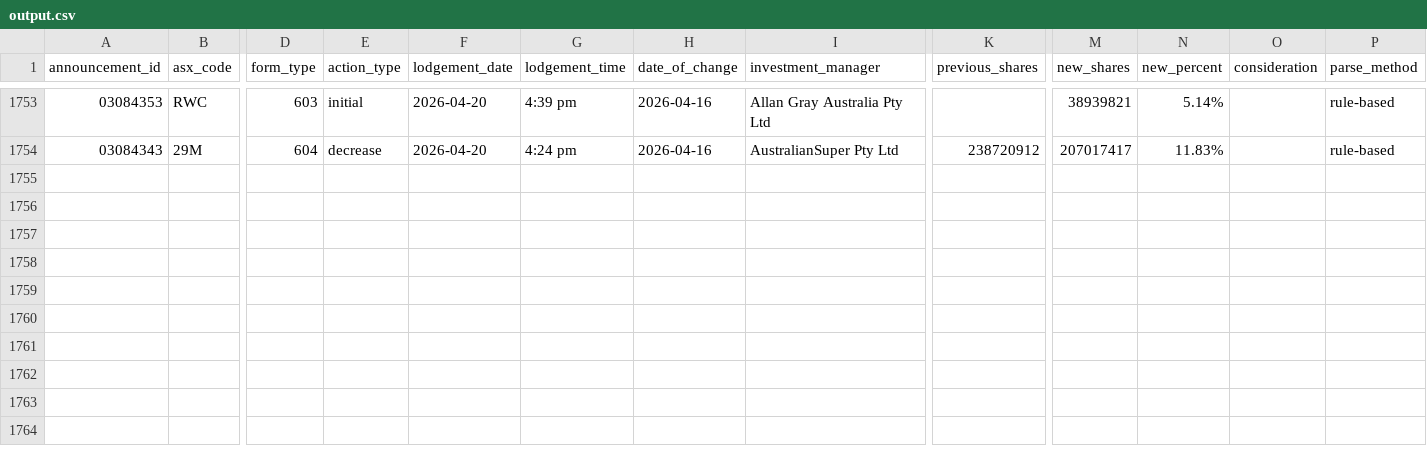
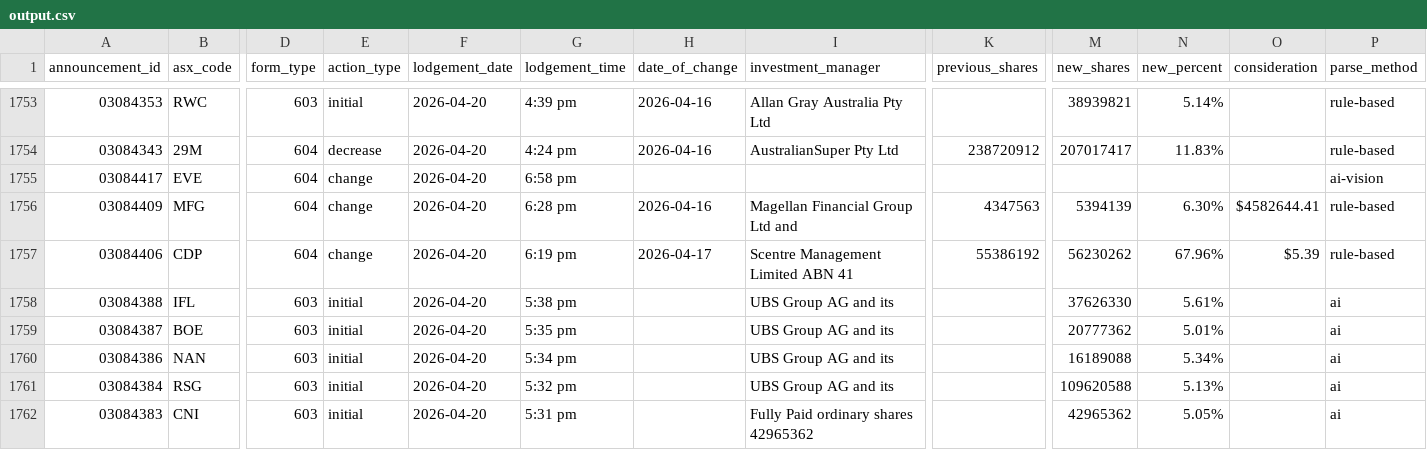
Before and after one commit to duriandaniel/substantials-vibe1, a CSV file: output.csv, drawn as a sheet; only a part is shown, gaps mark what is left out; rows hold the shown columns only; the diff names each change by its address in the sheet, - before the commit and + after, or states it on an @@ line.

```diff
--- a/output.csv
+++ b/output.csv
+row 1755: 03084417 | EVE | 604 | change | 2026-04-20 | 6:58 pm |  |  |  |  |  |  | ai-vision
+row 1756: 03084409 | MFG | 604 | change | 2026-04-20 | 6:28 pm | 2026-04-16 | Magellan Financial Group Ltd and | 4347563 | 5394139 | 6.30% | $4582644.41 | rule-based
+row 1757: 03084406 | CDP | 604 | change | 2026-04-20 | 6:19 pm | 2026-04-17 | Scentre Management Limited ABN 41 | 55386192 | 56230262 | 67.96% | $5.39 | rule-based
+row 1758: 03084388 | IFL | 603 | initial | 2026-04-20 | 5:38 pm |  | UBS Group AG and its |  | 37626330 | 5.61% |  | ai
+row 1759: 03084387 | BOE | 603 | initial | 2026-04-20 | 5:35 pm |  | UBS Group AG and its |  | 20777362 | 5.01% |  | ai
+row 1760: 03084386 | NAN | 603 | initial | 2026-04-20 | 5:34 pm |  | UBS Group AG and its |  | 16189088 | 5.34% |  | ai
+row 1761: 03084384 | RSG | 603 | initial | 2026-04-20 | 5:32 pm |  | UBS Group AG and its |  | 109620588 | 5.13% |  | ai
+row 1762: 03084383 | CNI | 603 | initial | 2026-04-20 | 5:31 pm |  | Fully Paid ordinary shares 42965362 |  | 42965362 | 5.05% |  | ai
```
Also changed, not shown: needs_review.csv, 1 other file.
